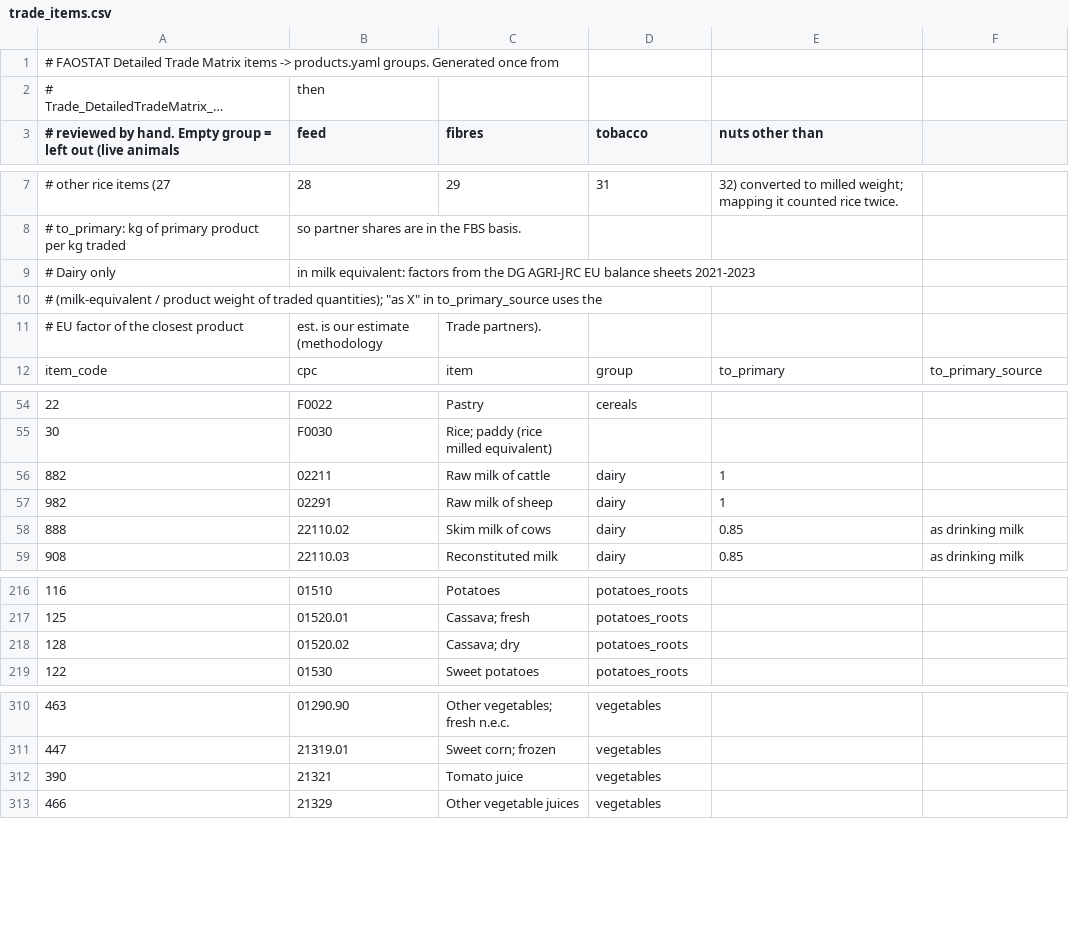
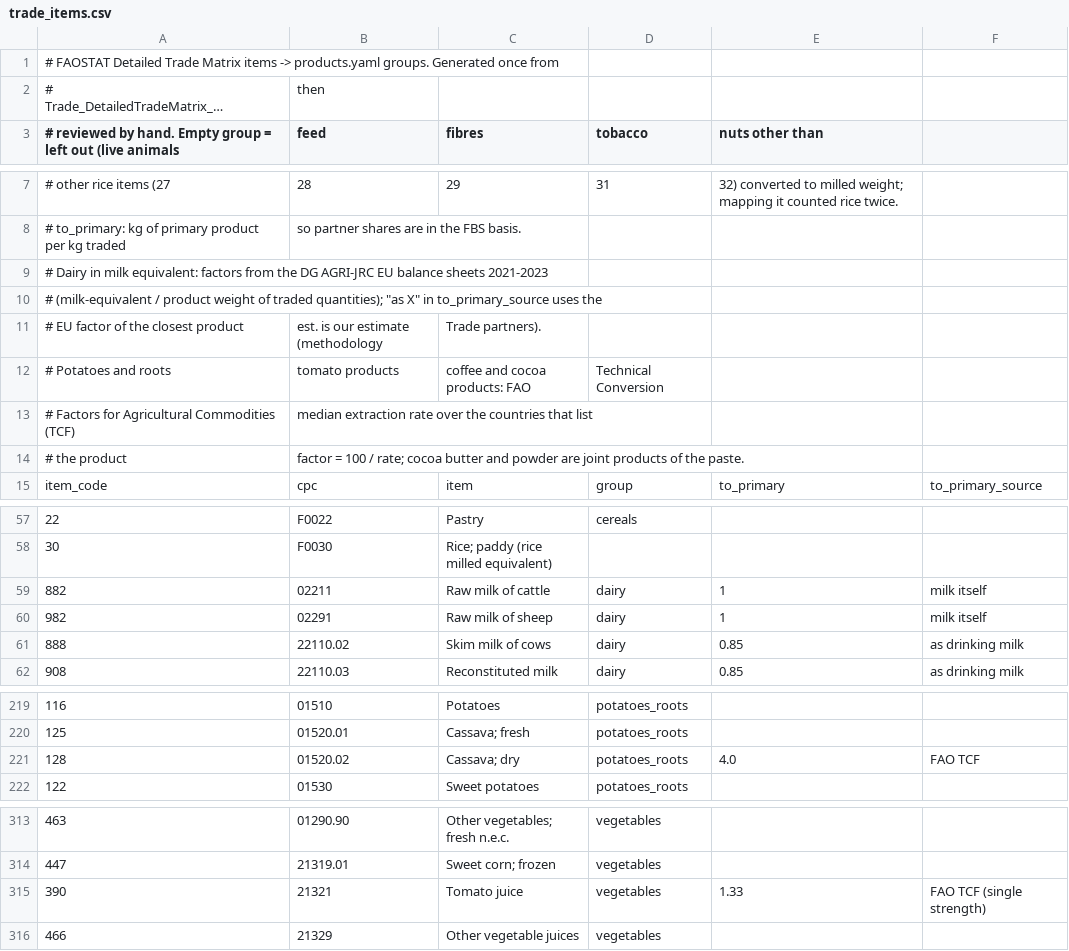
Before and after one commit to msblei/autonomy-atlas, a CSV file: pipeline/mappings/trade_items.csv, drawn as a sheet; only a part is shown, gaps mark what is left out; long unchanged cells end in …; the diff covers the shown part only.

```diff
--- a/pipeline/mappings/trade_items.csv
+++ b/pipeline/mappings/trade_items.csv
@@ -8,5 +8,8 @@
 # to_primary: kg of primary product per kg traded, so partner shares are in the FBS basis.
-# Dairy only, in milk equivalent: factors from the DG AGRI-JRC EU balance sheets 2021-2023
+# Dairy in milk equivalent: factors from the DG AGRI-JRC EU balance sheets 2021-2023
 # (milk-equivalent / product weight of traded quantities); "as X" in to_primary_source uses the
 # EU factor of the closest product, "est." is our estimate (methodology, "Trade partners").
+# Potatoes and roots, tomato products, coffee and cocoa products: FAO, Technical Conversion
+# Factors for Agricultural Commodities (TCF), median extraction rate over the countries that list
+# the product, factor = 100 / rate; cocoa butter and powder are joint products of the paste.
 item_code,cpc,item,group,to_primary,to_primary_source
@@ -55,4 +58,4 @@ item_code,cpc,item,group,to_primary,to_primary_source
 30,F0030,Rice; paddy (rice milled equivalent),,,
-882,02211,Raw milk of cattle,dairy,1,
-982,02291,Raw milk of sheep,dairy,1,
+882,02211,Raw milk of cattle,dairy,1,milk itself
+982,02291,Raw milk of sheep,dairy,1,milk itself
 888,22110.02,Skim milk of cows,dairy,0.85,as drinking milk
@@ -217,3 +220,3 @@ item_code,cpc,item,group,to_primary,to_primary_source
 125,01520.01,Cassava; fresh,potatoes_roots,,
-128,01520.02,Cassava; dry,potatoes_roots,,
+128,01520.02,Cassava; dry,potatoes_roots,4.0,FAO TCF
 122,01530,Sweet potatoes,potatoes_roots,,
@@ -311,3 +314,3 @@ item_code,cpc,item,group,to_primary,to_primary_source
 447,21319.01,Sweet corn; frozen,vegetables,,
-390,21321,Tomato juice,vegetables,,
+390,21321,Tomato juice,vegetables,1.33,FAO TCF (single strength)
 466,21329,Other vegetable juices,vegetables,,
```
Also changed, not shown: 32 edited cells elsewhere in this file, 4 other files.
